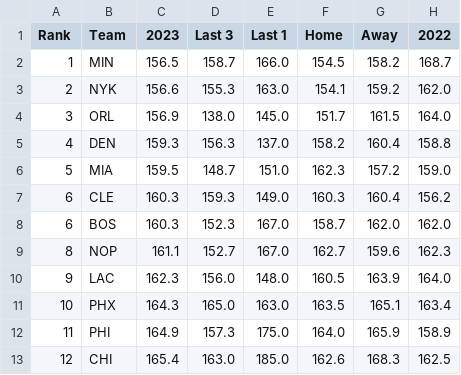
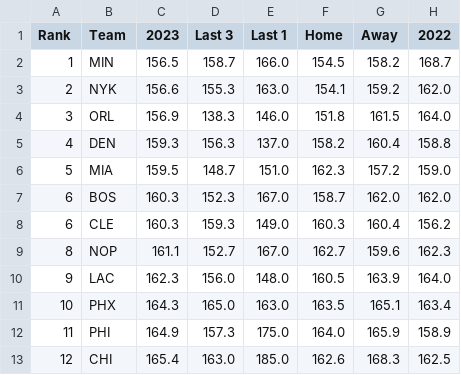
Before and after one commit to DhirenShivdasani/NBA-player-prop-analysis, a CSV file: team_stats/opponent-points-plus-rebounds-per-game_data.csv, drawn as a sheet; only a part is shown.

```diff
--- a/team_stats/opponent-points-plus-rebounds-per-game_data.csv
+++ b/team_stats/opponent-points-plus-rebounds-per-game_data.csv
@@ -3,7 +3,7 @@ Rank,Team,2023,Last 3,Last 1,Home,Away,2022
 2,NYK,156.6,155.3,163.0,154.1,159.2,162.0
-3,ORL,156.9,138.0,145.0,151.7,161.5,164.0
+3,ORL,156.9,138.3,146.0,151.8,161.5,164.0
 4,DEN,159.3,156.3,137.0,158.2,160.4,158.8
 5,MIA,159.5,148.7,151.0,162.3,157.2,159.0
+6,BOS,160.3,152.3,167.0,158.7,162.0,162.0
 6,CLE,160.3,159.3,149.0,160.3,160.4,156.2
-6,BOS,160.3,152.3,167.0,158.7,162.0,162.0
 8,NOP,161.1,152.7,167.0,162.7,159.6,162.3
```
Also changed, not shown: team_def_vs_pos.csv, team_stats/opponent-points-plus-rebounds-plus-assists-per-gam_data.csv, 8 other files.
